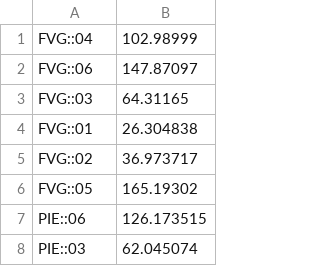
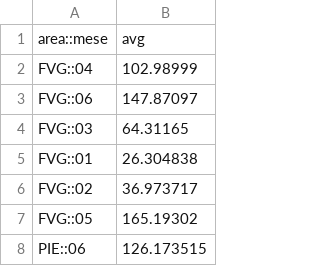
Before and after one commit to ValerioCristofori/sabd2021-project, a CSV file: Results/query1.csv, drawn as a sheet; only a part is shown; the shorter side is filled out with more unchanged rows.

```diff
--- a/Results/query1.csv
+++ b/Results/query1.csv
@@ -1 +1,2 @@
+area::mese,avg
 FVG::04,102.98999
```
Also changed, not shown: Results/query2.csv, Results/query3.csv.
